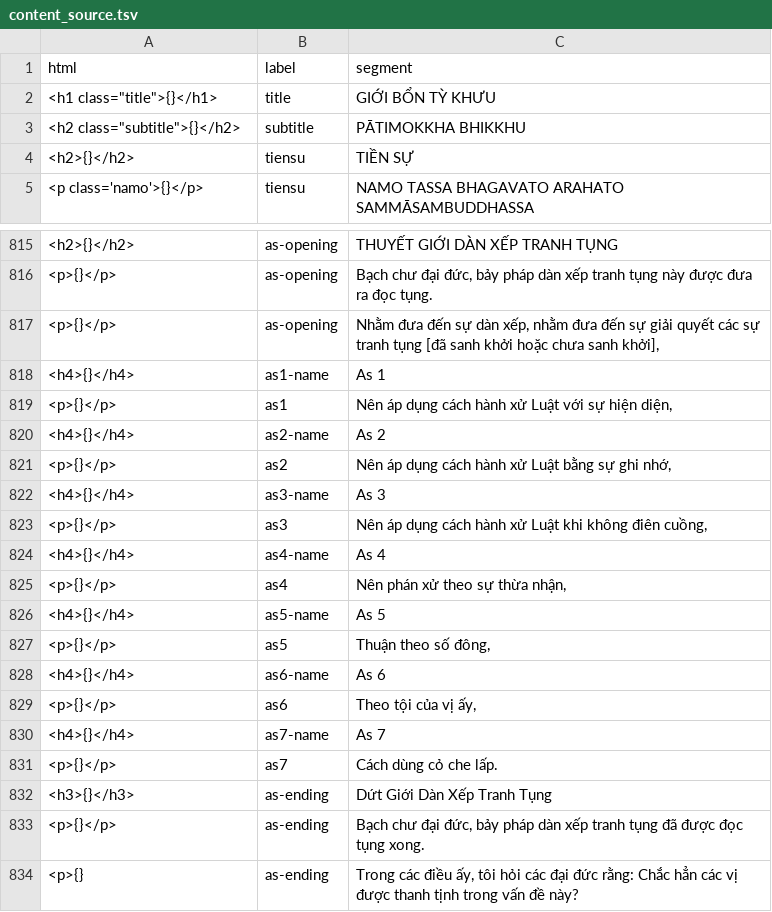
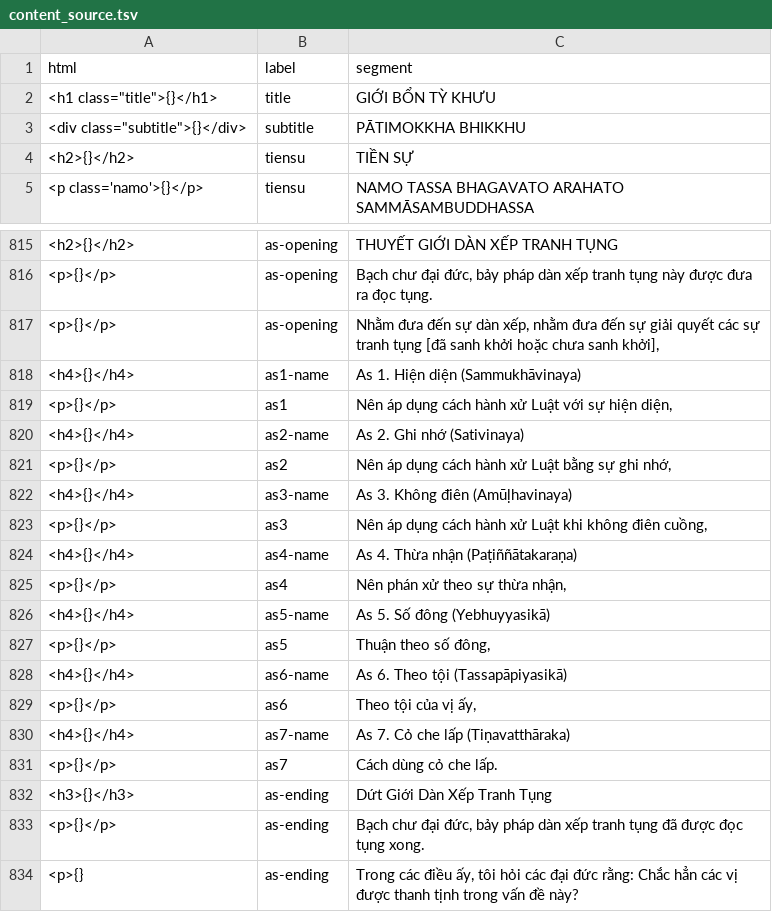
Before and after one commit to vjjda/gioibon, a TSV file: data/content/content_source.tsv, drawn as a sheet; only a part is shown, gaps mark what is left out.

Commit message:
update source

```diff
--- a/data/content/content_source.tsv
+++ b/data/content/content_source.tsv
@@ -2,3 +2,3 @@ html	label	segment
 <h1 class="title">{}</h1>	title	GIỚI BỔN TỲ KHƯU
-<h2 class="subtitle">{}</h2>	subtitle	PĀTIMOKKHA BHIKKHU
+<div class="subtitle">{}</div>	subtitle	PĀTIMOKKHA BHIKKHU
 <h2>{}</h2>	tiensu	TIỀN SỰ
@@ -817,15 +817,15 @@ html	label	segment
 <p>{}</p>	as-opening	Nhằm đưa đến sự dàn xếp, nhằm đưa đến sự giải quyết các sự tranh tụng [đã sanh khởi hoặc chưa sanh khởi],
-<h4>{}</h4>	as1-name	As 1
+<h4>{}</h4>	as1-name	As 1. Hiện diện (Sammukhāvinaya)
 <p>{}</p>	as1	Nên áp dụng cách hành xử Luật với sự hiện diện,
-<h4>{}</h4>	as2-name	As 2
+<h4>{}</h4>	as2-name	As 2. Ghi nhớ (Sativinaya)
 <p>{}</p>	as2	Nên áp dụng cách hành xử Luật bằng sự ghi nhớ,
-<h4>{}</h4>	as3-name	As 3
+<h4>{}</h4>	as3-name	As 3. Không điên (Amūḷhavinaya)
 <p>{}</p>	as3	Nên áp dụng cách hành xử Luật khi không điên cuồng,
-<h4>{}</h4>	as4-name	As 4
+<h4>{}</h4>	as4-name	As 4. Thừa nhận (Paṭiññātakaraṇa)
 <p>{}</p>	as4	Nên phán xử theo sự thừa nhận,
-<h4>{}</h4>	as5-name	As 5
+<h4>{}</h4>	as5-name	As 5. Số đông (Yebhuyyasikā)
 <p>{}</p>	as5	Thuận theo số đông,
-<h4>{}</h4>	as6-name	As 6
+<h4>{}</h4>	as6-name	As 6. Theo tội (Tassapāpiyasikā)
 <p>{}</p>	as6	Theo tội của vị ấy,
-<h4>{}</h4>	as7-name	As 7
+<h4>{}</h4>	as7-name	As 7. Cỏ che lấp (Tiṇavatthāraka)
 <p>{}</p>	as7	Cách dùng cỏ che lấp.
```
